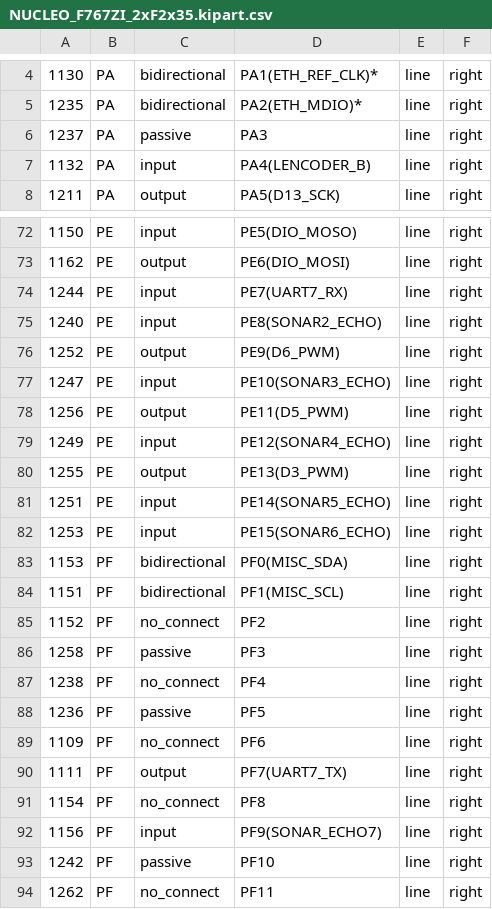
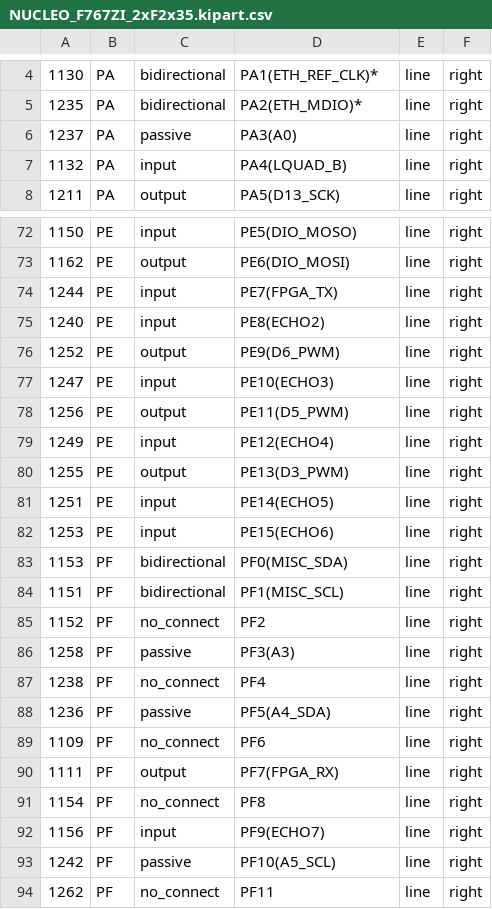
Before and after one commit to hbrobotics/hbrc_ros_robot_platform, a CSV file: electrical/orders/order1/kiparts/NUCLEO_F767ZI_2xF2x35.kipart.csv, drawn as a sheet; only a part is shown, gaps mark what is left out; the diff covers the shown part only.

```diff
--- a/electrical/orders/order1/kiparts/NUCLEO_F767ZI_2xF2x35.kipart.csv
+++ b/electrical/orders/order1/kiparts/NUCLEO_F767ZI_2xF2x35.kipart.csv
@@ -5,4 +5,4 @@
 "1235", "PA", "bidirectional", "PA2(ETH_MDIO)*", "line", "right"
-"1237", "PA", "passive", "PA3", "line", "right"
-"1132", "PA", "input", "PA4(LENCODER_B)", "line", "right"
+"1237", "PA", "passive", "PA3(A0)", "line", "right"
+"1132", "PA", "input", "PA4(LQUAD_B)", "line", "right"
 "1211", "PA", "output", "PA5(D13_SCK)", "line", "right"
@@ -73,11 +73,11 @@
 "1162", "PE", "output", "PE6(DIO_MOSI)", "line", "right"
-"1244", "PE", "input", "PE7(UART7_RX)", "line", "right"
-"1240", "PE", "input", "PE8(SONAR2_ECHO)", "line", "right"
+"1244", "PE", "input", "PE7(FPGA_TX)", "line", "right"
+"1240", "PE", "input", "PE8(ECHO2)", "line", "right"
 "1252", "PE", "output", "PE9(D6_PWM)", "line", "right"
-"1247", "PE", "input", "PE10(SONAR3_ECHO)", "line", "right"
+"1247", "PE", "input", "PE10(ECHO3)", "line", "right"
 "1256", "PE", "output", "PE11(D5_PWM)", "line", "right"
-"1249", "PE", "input", "PE12(SONAR4_ECHO)", "line", "right"
+"1249", "PE", "input", "PE12(ECHO4)", "line", "right"
 "1255", "PE", "output", "PE13(D3_PWM)", "line", "right"
-"1251", "PE", "input", "PE14(SONAR5_ECHO)", "line", "right"
-"1253", "PE", "input", "PE15(SONAR6_ECHO)", "line", "right"
+"1251", "PE", "input", "PE14(ECHO5)", "line", "right"
+"1253", "PE", "input", "PE15(ECHO6)", "line", "right"
 "1153", "PF", "bidirectional", "PF0(MISC_SDA)", "line", "right"
@@ -85,10 +85,10 @@
 "1152", "PF", "no_connect", "PF2", "line", "right"
-"1258", "PF", "passive", "PF3", "line", "right"
+"1258", "PF", "passive", "PF3(A3)", "line", "right"
 "1238", "PF", "no_connect", "PF4", "line", "right"
-"1236", "PF", "passive", "PF5", "line", "right"
+"1236", "PF", "passive", "PF5(A4_SDA)", "line", "right"
 "1109", "PF", "no_connect", "PF6", "line", "right"
-"1111", "PF", "output", "PF7(UART7_TX)", "line", "right"
+"1111", "PF", "output", "PF7(FPGA_RX)", "line", "right"
 "1154", "PF", "no_connect", "PF8", "line", "right"
-"1156", "PF", "input", "PF9(SONAR_ECHO7)", "line", "right"
-"1242", "PF", "passive", "PF10", "line", "right"
+"1156", "PF", "input", "PF9(ECHO7)", "line", "right"
+"1242", "PF", "passive", "PF10(A5_SCL)", "line", "right"
 "1262", "PF", "no_connect", "PF11", "line", "right"
```
Also changed, not shown: 30 edited cells elsewhere in this file, electrical/orders/order1/kiparts/MCP2542_SOIC8.kipart.csv, electrical/orders/order1/kiparts/STADAPTER_F2x4.kipart.csv, 17 other files.
